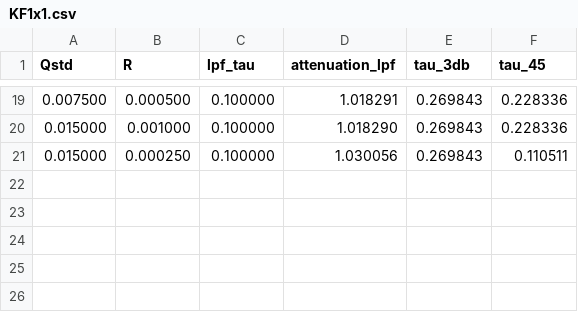
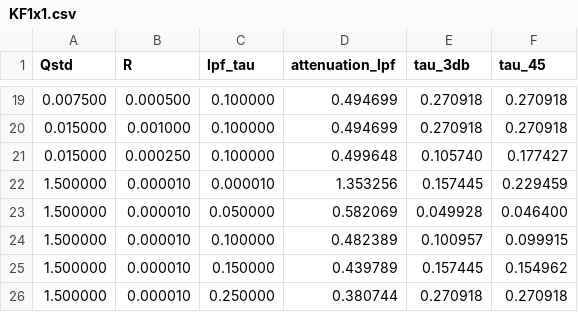
Before and after one commit to davegutz/mySolarStateOfCharge, a CSV file: SOC_Particle/pyStateOfCharge/KF1x1.csv, drawn as a sheet; only a part is shown, gaps mark what is left out; the diff covers the shown part only.

Commit message:
First result.
  Attenuation measurement looks bad.

```diff
--- a/SOC_Particle/pyStateOfCharge/KF1x1.csv
+++ b/SOC_Particle/pyStateOfCharge/KF1x1.csv
@@ -19,3 +19,8 @@ Qstd, R, lpf_tau, attenuation_lpf, tau_3db, tau_45,
- 0.007500, 0.000500, 0.100000, 1.018291, 0.269843, 0.228336,
- 0.015000, 0.001000, 0.100000, 1.018290, 0.269843, 0.228336,
- 0.015000, 0.000250, 0.100000, 1.030056, 0.269843, 0.110511,
+ 0.007500, 0.000500, 0.100000, 0.494699, 0.270918, 0.270918,
+ 0.015000, 0.001000, 0.100000, 0.494699, 0.270918, 0.270918,
+ 0.015000, 0.000250, 0.100000, 0.499648, 0.105740, 0.177427,
+ 1.500000, 0.000010, 0.000010, 1.353256, 0.157445, 0.229459,
+ 1.500000, 0.000010, 0.050000, 0.582069, 0.049928, 0.046400,
+ 1.500000, 0.000010, 0.100000, 0.482389, 0.100957, 0.099915,
+ 1.500000, 0.000010, 0.150000, 0.439789, 0.157445, 0.154962,
+ 1.500000, 0.000010, 0.250000, 0.380744, 0.270918, 0.270918,
```
Also changed, not shown: 46 edited cells elsewhere in this file, 2 other files.
